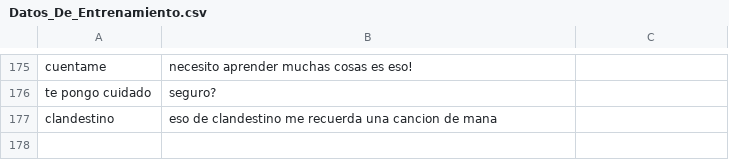
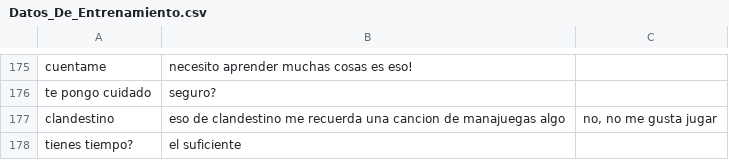
Before and after one commit to serome111/charlaIA, a CSV file: Datos_De_Entrenamiento.csv, drawn as a sheet; only a part is shown, gaps mark what is left out.

```diff
--- a/Datos_De_Entrenamiento.csv
+++ b/Datos_De_Entrenamiento.csv
@@ -176,2 +176,3 @@ cuentame,necesito aprender muchas cosas es eso!
 te pongo cuidado,seguro?
-clandestino,eso de clandestino me recuerda una cancion de mana
+clandestino,eso de clandestino me recuerda una cancion de manajuegas algo,"no, no me gusta jugar"
+tienes tiempo?,el suficiente
```
Also changed, not shown: primeras50.csv, 1 other file.
